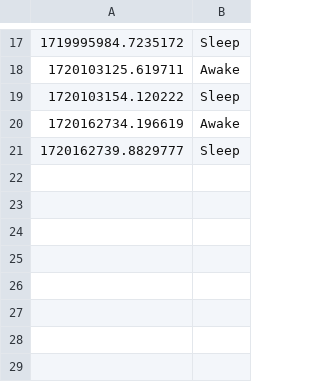
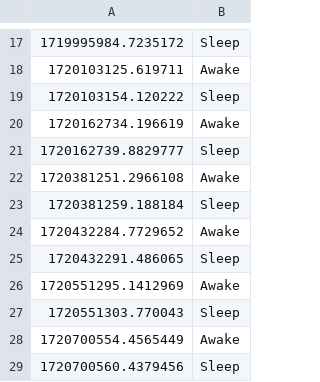
Before and after one commit to DaBiGu/Bi_Gu-bot, a CSV file: src/data/sleep/user_data/3548905089.csv, drawn as a sheet; only a part is shown, gaps mark what is left out.

```diff
--- a/src/data/sleep/user_data/3548905089.csv
+++ b/src/data/sleep/user_data/3548905089.csv
@@ -21 +21,9 @@
 1720162739.8829777,Sleep
+1720381251.2966108,Awake
+1720381259.188184,Sleep
+1720432284.7729652,Awake
+1720432291.486065,Sleep
+1720551295.1412969,Awake
+1720551303.770043,Sleep
+1720700554.4565449,Awake
+1720700560.4379456,Sleep
```
Also changed, not shown: src/data/sleep/user_data/2306096281.csv, src/data/work/user_data/2306096281.csv, 13 other files.
